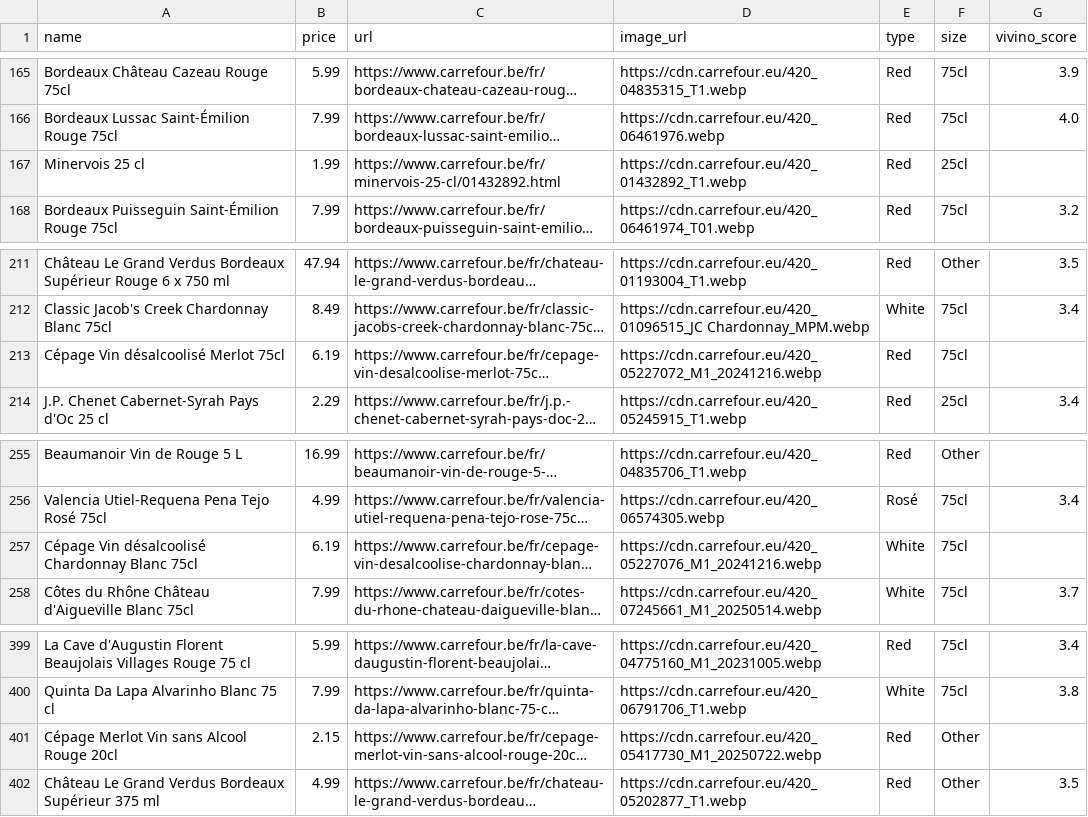
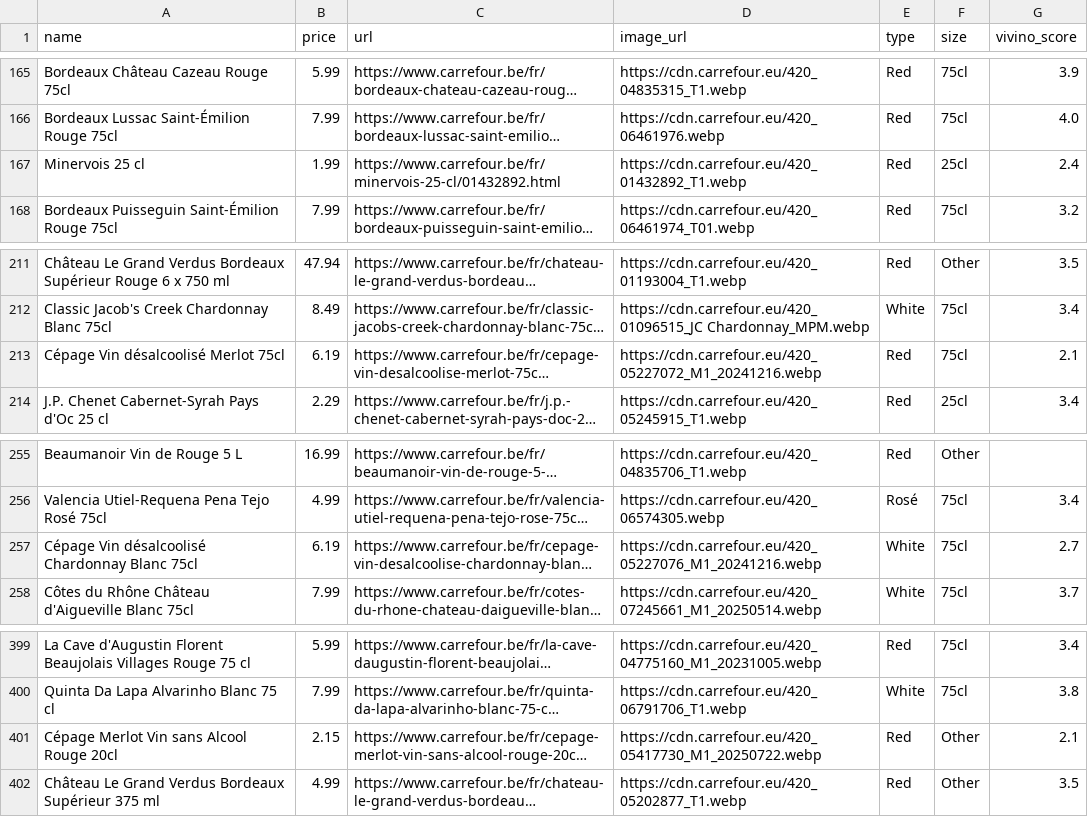
Before and after one commit to macdudu2014/winevino, a CSV file: carrefour_wines.csv, drawn as a sheet; only a part is shown, gaps mark what is left out; long unchanged cells end in …; the diff covers the shown part only; the diff names each change by its address in the sheet, - before the commit and + after, or states it on an @@ line.

Commit message:
Improved Vivino scraper and added missing wine ratings
- Added vivino_api_scraper.py (fast API-based scraper)
- Improved vivino_scraper.py with CSS module support
- Updated 39 wines with Vivino ratings (28 from scrapers + 11 manual)
- Updated carrefour_wines.csv and ah_wines.csv with new ratings
- Updated wines.json with all new ratings
- Added WINE_DATA_WORKFLOW.md documentation
- Cleaned up temporary test files

```diff
--- a/carrefour_wines.csv
+++ b/carrefour_wines.csv
-G167 (vivino_score): (empty)
+G167 (vivino_score): 2.4
-G213 (vivino_score): (empty)
+G213 (vivino_score): 2.1
-G257 (vivino_score): (empty)
+G257 (vivino_score): 2.7
-G401 (vivino_score): (empty)
+G401 (vivino_score): 2.1
```
Also changed, not shown: 7 edited cells elsewhere in this file, 10 other files.
